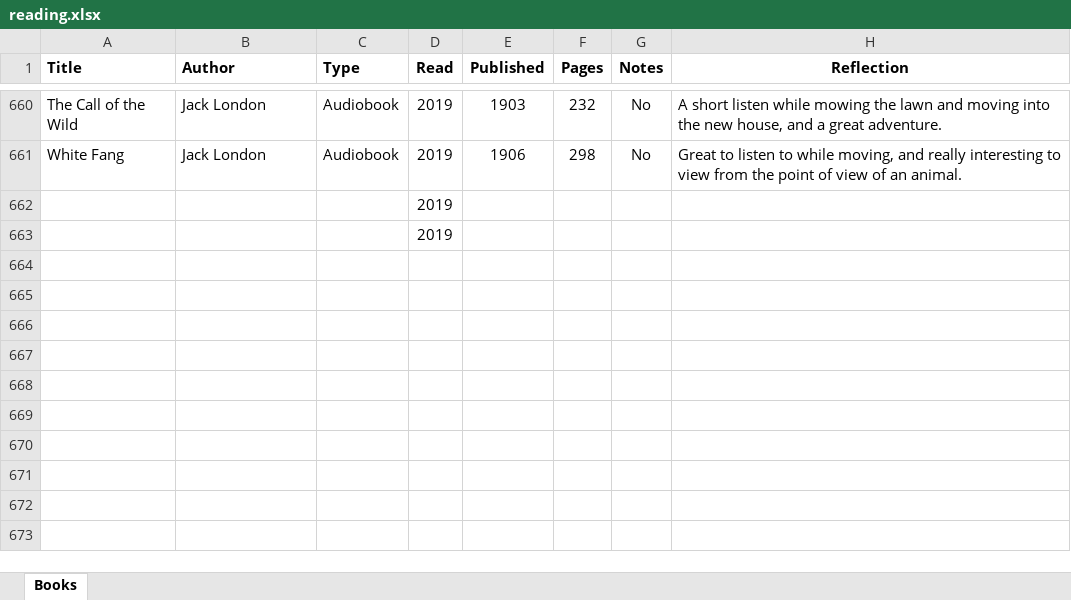
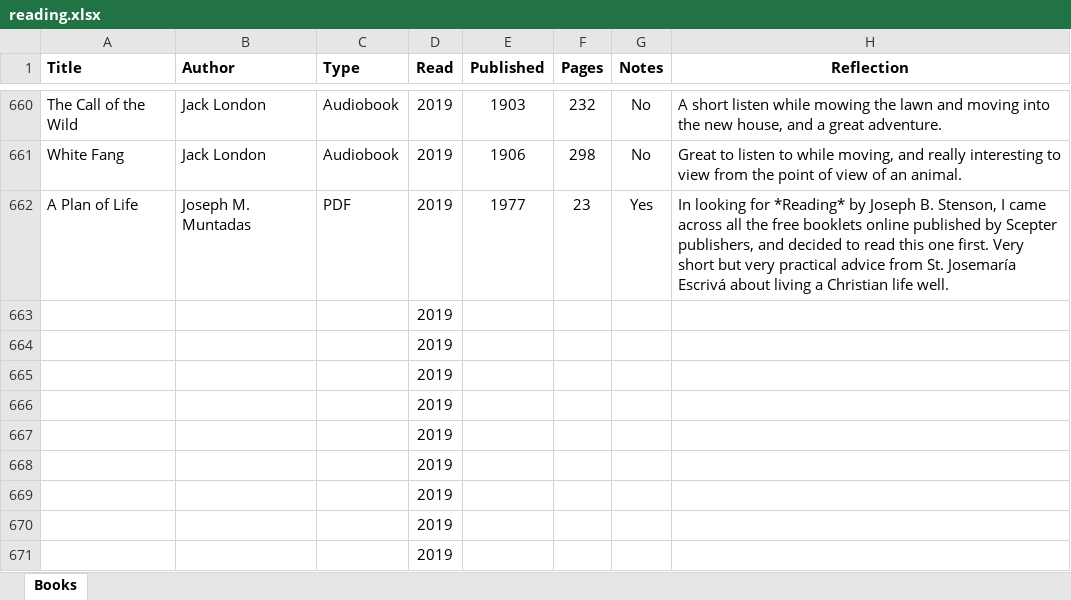
Before and after one commit to mkudija/mkudija.github.io, an Excel workbook: reading/reading.xlsx, sheet Books, drawn as a sheet; only a part is shown, gaps mark what is left out; values as stored, in another font and other column widths than the file's, no borders; the diff names each change by its address in the sheet, - before the commit and + after, or states it on an @@ line.

Commit message:
A Plan of Life

```diff
--- a/reading/reading.xlsx (sheet Books)
+++ b/reading/reading.xlsx (sheet Books)
+row 662: A Plan of Life | Joseph M. Muntadas | PDF | 2019 | 1977 | 23 | Yes | In looking for *Reading* by Joseph B. Stenson, I came across all the free booklets online published by Scepter publishers, and decided to read this one first. Very short but very practical advice from St. Josemaría Escrivá about living a Christian life well.
+row 663:  |  |  | 2019
+row 664:  |  |  | 2019
+row 665:  |  |  | 2019
+row 666:  |  |  | 2019
+row 667:  |  |  | 2019
+row 668:  |  |  | 2019
+row 669:  |  |  | 2019
```
Also changed, not shown: 3 other files.
